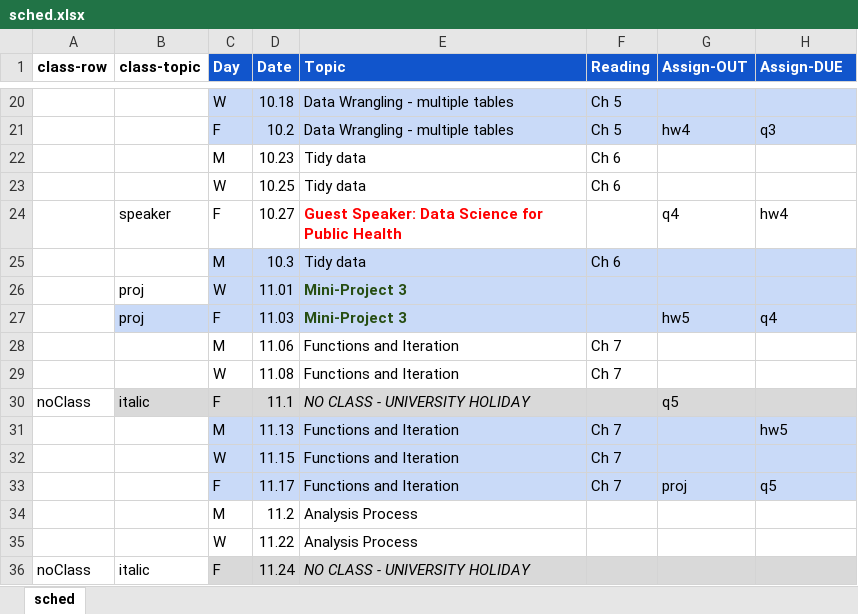
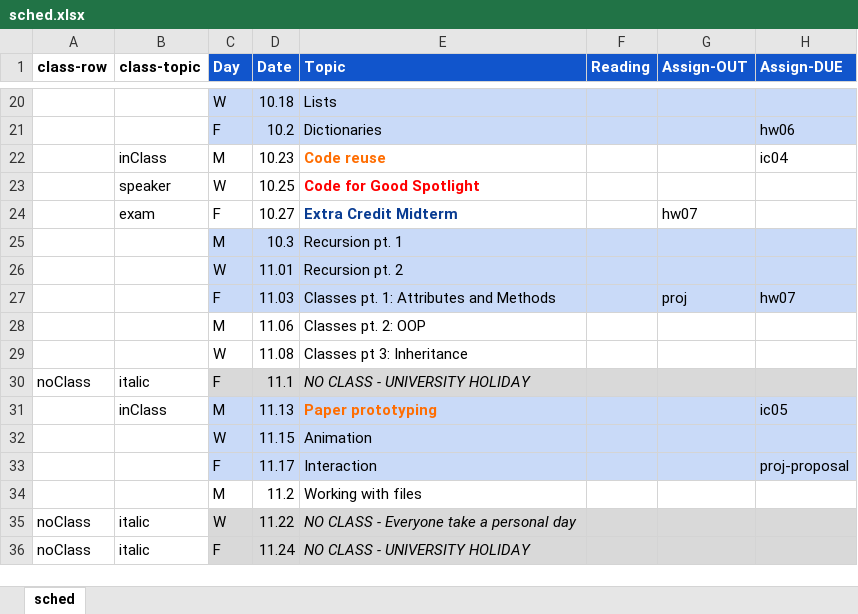
Before and after one commit to amosca01/CAIS117-F23, an Excel workbook: assets/sched.xlsx, sheet sched, drawn as a sheet; only a part is shown, gaps mark what is left out; values as stored, in another font and other column widths than the file's, no borders; removed rows and columns are numbered as before the commit, all else as after; the diff covers the shown part only; the diff names each change by its address in the sheet, - before the commit and + after, or states it on an @@ line.

Commit message:
sched

```diff
--- a/assets/sched.xlsx (sheet sched)
+++ b/assets/sched.xlsx (sheet sched)
-E20 (Topic): Data Wrangling - multiple tables
+E20 (Topic): Lists
-F20 (Reading): Ch 5
+F20 (Reading): (empty)
-row 21:  |  | F | 10.2 | Data Wrangling - multiple tables | Ch 5 | hw4 | q3
-row 22:  |  | M | 10.23 | Tidy data | Ch 6
-row 23:  |  | W | 10.25 | Tidy data | Ch 6
-row 24:  | speaker | F | 10.27 | Guest Speaker: Data Science for Public Health |  | q4 | hw4
+row 21:  |  | F | 10.2 | Dictionaries |  |  | hw06
+row 22:  | inClass | M | 10.23 | Code reuse |  |  | ic04
+row 23:  | speaker | W | 10.25 | Code for Good Spotlight
+row 24:  | exam | F | 10.27 | Extra Credit Midterm |  | hw07
-E25 (Topic): Tidy data
+E25 (Topic): Recursion pt. 1
-F25 (Reading): Ch 6
+F25 (Reading): (empty)
-B26 (class-topic): proj
+B26 (class-topic): (empty)
-E26 (Topic): Mini-Project 3
+E26 (Topic): Recursion pt. 2
@@ E26 bold: on → off, text colour: #274E13 → black @@
-row 27:  | proj | F | 11.03 | Mini-Project 3 |  | hw5 | q4
+row 27:  |  | F | 11.03 | Classes pt. 1: Attributes and Methods |  | proj | hw07
-E28 (Topic): Functions and Iteration
+E28 (Topic): Classes pt. 2: OOP
-F28:F29 (Reading): Ch 7
+F28:F29 (Reading): (empty)
-E29 (Topic): Functions and Iteration
+E29 (Topic): Classes pt 3: Inheritance
-B30 fill: #D9D9D9
+B30 fill: none
-G30 (Assign-OUT): q5
+G30 (Assign-OUT): (empty)
-row 31:  |  | M | 11.13 | Functions and Iteration | Ch 7 |  | hw5
+row 31:  | inClass | M | 11.13 | Paper prototyping |  |  | ic05
-E32 (Topic): Functions and Iteration
+E32 (Topic): Animation
-F32 (Reading): Ch 7
+F32 (Reading): (empty)
-row 33:  |  | F | 11.17 | Functions and Iteration | Ch 7 | proj | q5
+row 33:  |  | F | 11.17 | Interaction |  |  | proj-proposal
-E34 (Topic): Analysis Process
+E34 (Topic): Working with files
-row 35:  |  | W | 11.22 | Analysis Process
+row 35: noClass | italic | W | 11.22 | NO CLASS - Everyone take a personal day
```
Also changed, not shown: 13 added rows, 13 removed rows, 24 edited cells and cell formats elsewhere in this sheet, 3 other files.
